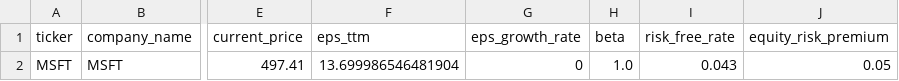
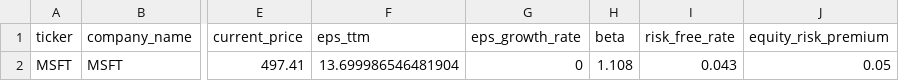
Before and after one commit to techhound/Average-Valuation-Runner, a CSV file: output/wisesheets_valinput/MSFT_valinput.csv, drawn as a sheet; only a part is shown, gaps mark what is left out; the diff names each change by its address in the sheet, - before the commit and + after, or states it on an @@ line.

```diff
--- a/output/wisesheets_valinput/MSFT_valinput.csv
+++ b/output/wisesheets_valinput/MSFT_valinput.csv
-H2 (beta): 1.0
+H2 (beta): 1.108
```
Also changed, not shown: output/wisesheets_forecasted/AVGO_forecasted.csv, output/wisesheets_forecasted/MSFT_forecasted.csv, 7 other files.
